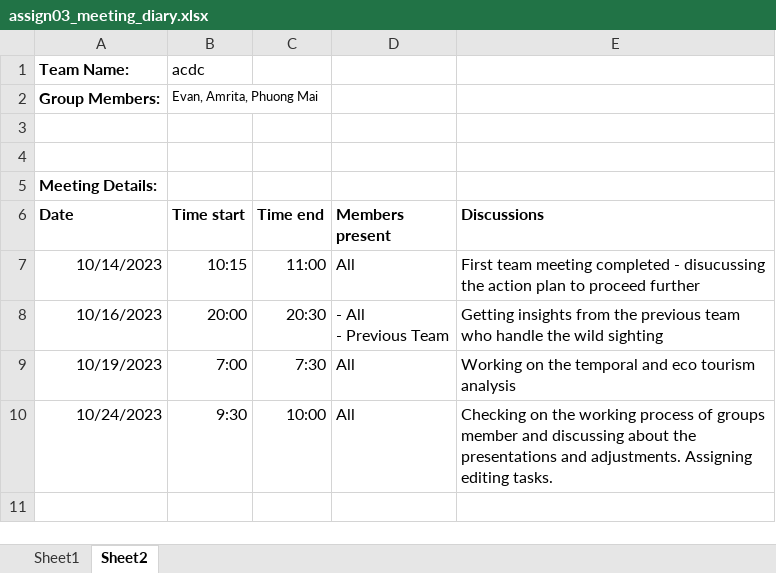
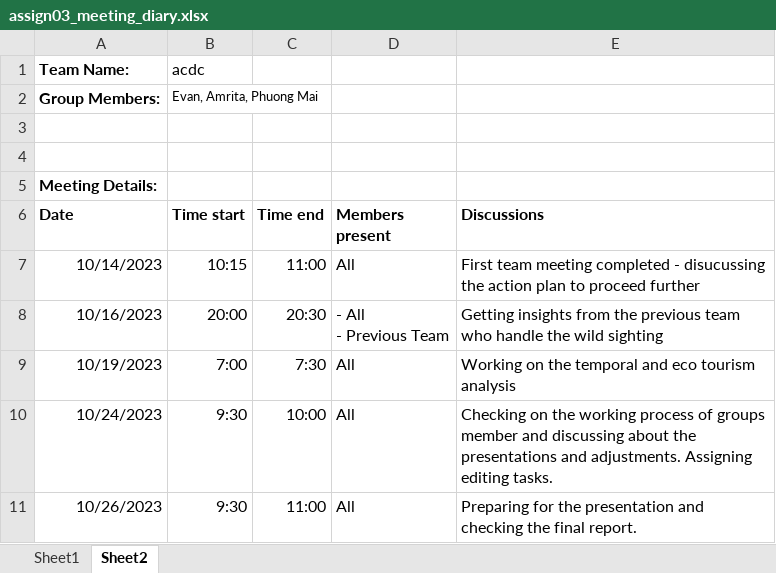
Before and after one commit to etc5521-2023/assignment-3-acdc, an Excel workbook: assign03_meeting_diary.xlsx, sheet Sheet2, drawn as a sheet; values as stored, in another font and other column widths than the file's, no borders; the diff names each change by its address in the sheet, - before the commit and + after, or states it on an @@ line.

Commit message:
updating the group diary

```diff
--- a/assign03_meeting_diary.xlsx (sheet Sheet2)
+++ b/assign03_meeting_diary.xlsx (sheet Sheet2)
+row 11: 10/26/2023 | 9:30 | 11:00 | All | Preparing for the presentation and checking the final report.
```
